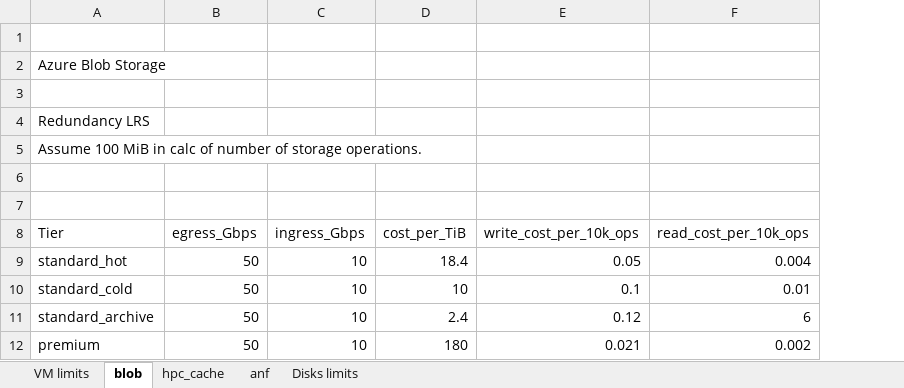
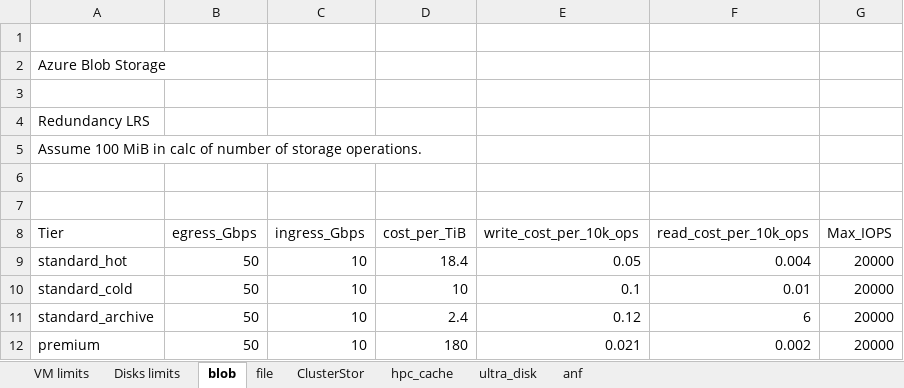
Before and after one commit to Azure/azurehpc, an Excel workbook: experimental/storage_cost_estimator/vm_storage_limits_costs.xlsx, sheet blob, drawn as a sheet; values as stored, in another font and other column widths than the file's, no borders; the diff names each change by its address in the sheet, - before the commit and + after, or states it on an @@ line.

```diff
--- a/experimental/storage_cost_estimator/vm_storage_limits_costs.xlsx (sheet blob)
+++ b/experimental/storage_cost_estimator/vm_storage_limits_costs.xlsx (sheet blob)
+sheet tab: file
+sheet tab: ClusterStor
+sheet tab: ultra_disk
@@ sheet tab order changed: VM limits | Disks limits | blob | file | ClusterStor | hpc_cache | ultra_disk | anf @@
+column G (Max_IOPS), rows 9-12: all 20000
```
Also changed, not shown: sheet hpc_cache, 2 other files.
